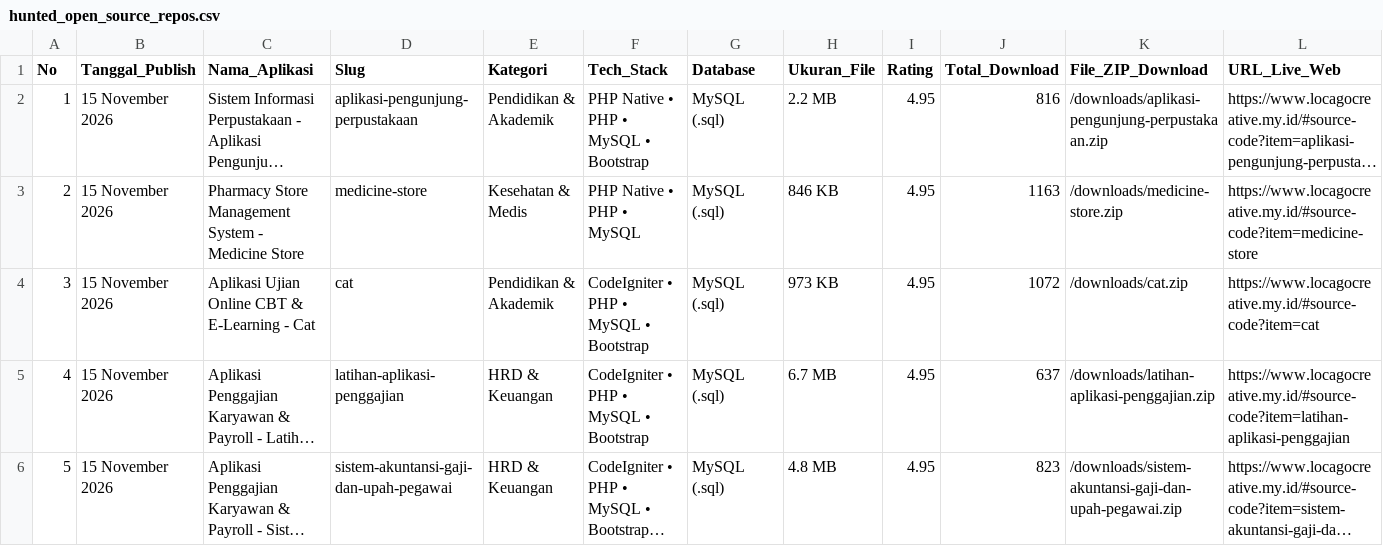
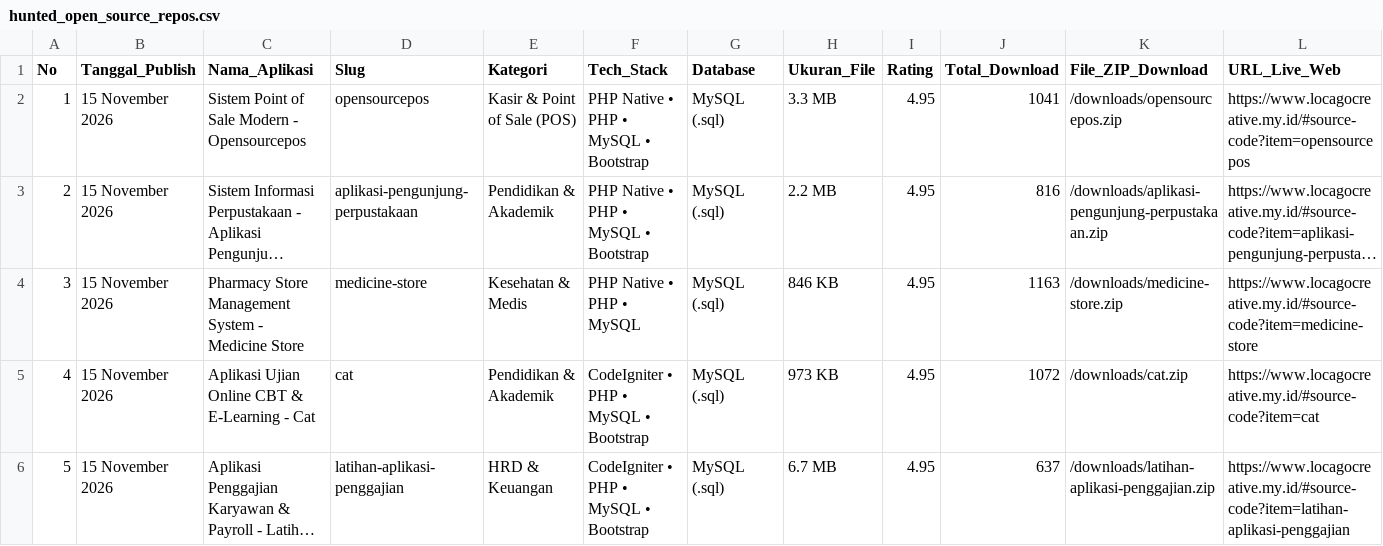
Before and after one commit to mfahmiq/LocaGo-Creative, a CSV file: public/downloads/hunted_open_source_repos.csv, drawn as a sheet; only a part is shown; the shorter side is filled out with more unchanged rows; long unchanged cells end in …; addresses are those after the commit; rows hold the shown columns only; the diff names each change by its address in the sheet, - before the commit and + after, or states it on an @@ line.

Commit message:
feat(source-code): publish authentic Sistem Point of Sale Modern - Opensourcepos (3.3 MB) with full database

```diff
--- a/public/downloads/hunted_open_source_repos.csv
+++ b/public/downloads/hunted_open_source_repos.csv
+row 2: 1 | 15 November 2026 | Sistem Point of Sale Modern - Opensourcepos | opensourcepos | Kasir & Point of Sale (POS) | PHP Native • PHP • MySQL • Bootstrap | MySQL (.sql) | 3.3 MB | 4.95 | 1041 | /downloads/opensourcepos.zip | https://www.locagocreative.my.id/#source-code?item=opensourcepos
@@ column A (No) renumbered from row 3 down @@
```
Also changed, not shown: 6 other files.
